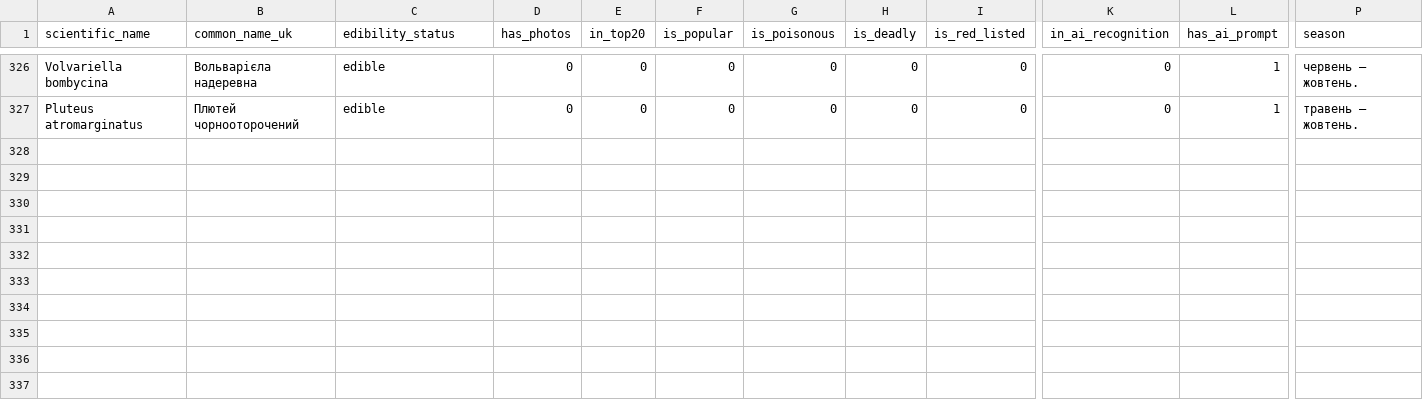
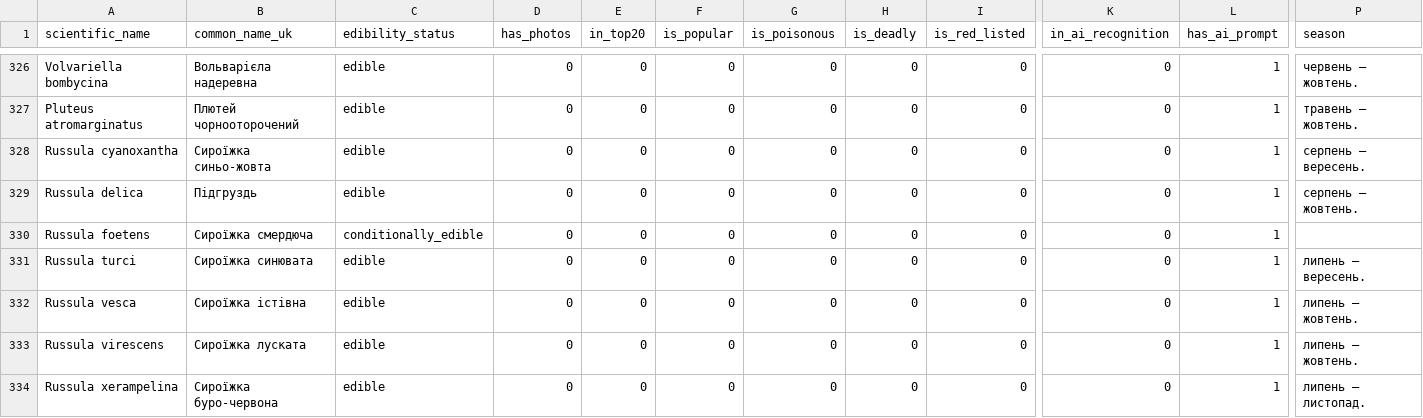
Before and after one commit to bronukgroup123-huy/desktop-tutorial, a CSV file: master.csv, drawn as a sheet; only a part is shown, gaps mark what is left out; rows hold the shown columns only; the diff names each change by its address in the sheet, - before the commit and + after, or states it on an @@ line.

Commit message:
Fix parser and build_master.py for 200 species
- Fixed parse_200_detailed.py to correctly extract latin names from both
  inline parentheses and next-line formats
- Updated build_master.py to include all 200 species from parsed CSVs
- Added key_features_ai and season columns to master.csv
- master.csv now has 333 rows (133 with photos + 200 without)
- Removed cross-list duplicate check to allow overlap with WITH_PHOTOS

```diff
--- a/master.csv
+++ b/master.csv
+row 328: Russula cyanoxantha | Сироїжка синьо-жовта | edible | 0 | 0 | 0 | 0 | 0 | 0 | 0 | 1 | серпень — вересень.
+row 329: Russula delica | Підгруздь | edible | 0 | 0 | 0 | 0 | 0 | 0 | 0 | 1 | серпень — жовтень.
+row 330: Russula foetens | Сироїжка смердюча | conditionally_edible | 0 | 0 | 0 | 0 | 0 | 0 | 0 | 1
+row 331: Russula turci | Сироїжка синювата | edible | 0 | 0 | 0 | 0 | 0 | 0 | 0 | 1 | липень — вересень.
+row 332: Russula vesca | Сироїжка істівна | edible | 0 | 0 | 0 | 0 | 0 | 0 | 0 | 1 | липень — жовтень.
+row 333: Russula virescens | Сироїжка луската | edible | 0 | 0 | 0 | 0 | 0 | 0 | 0 | 1 | липень — жовтень.
+row 334: Russula xerampelina | Сироїжка буро-червона | edible | 0 | 0 | 0 | 0 | 0 | 0 | 0 | 1 | липень — листопад.
```
Also changed, not shown: 2 other files.
